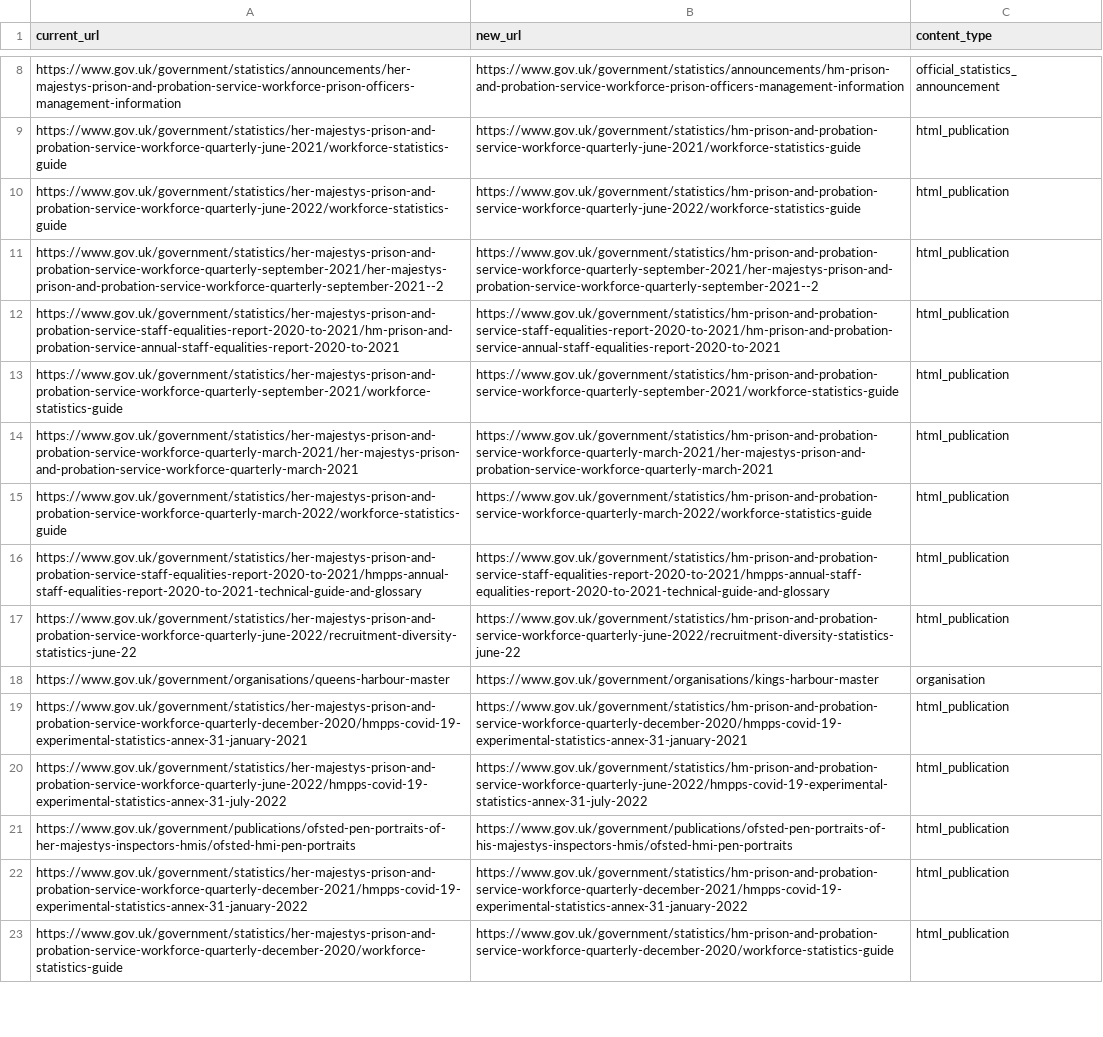
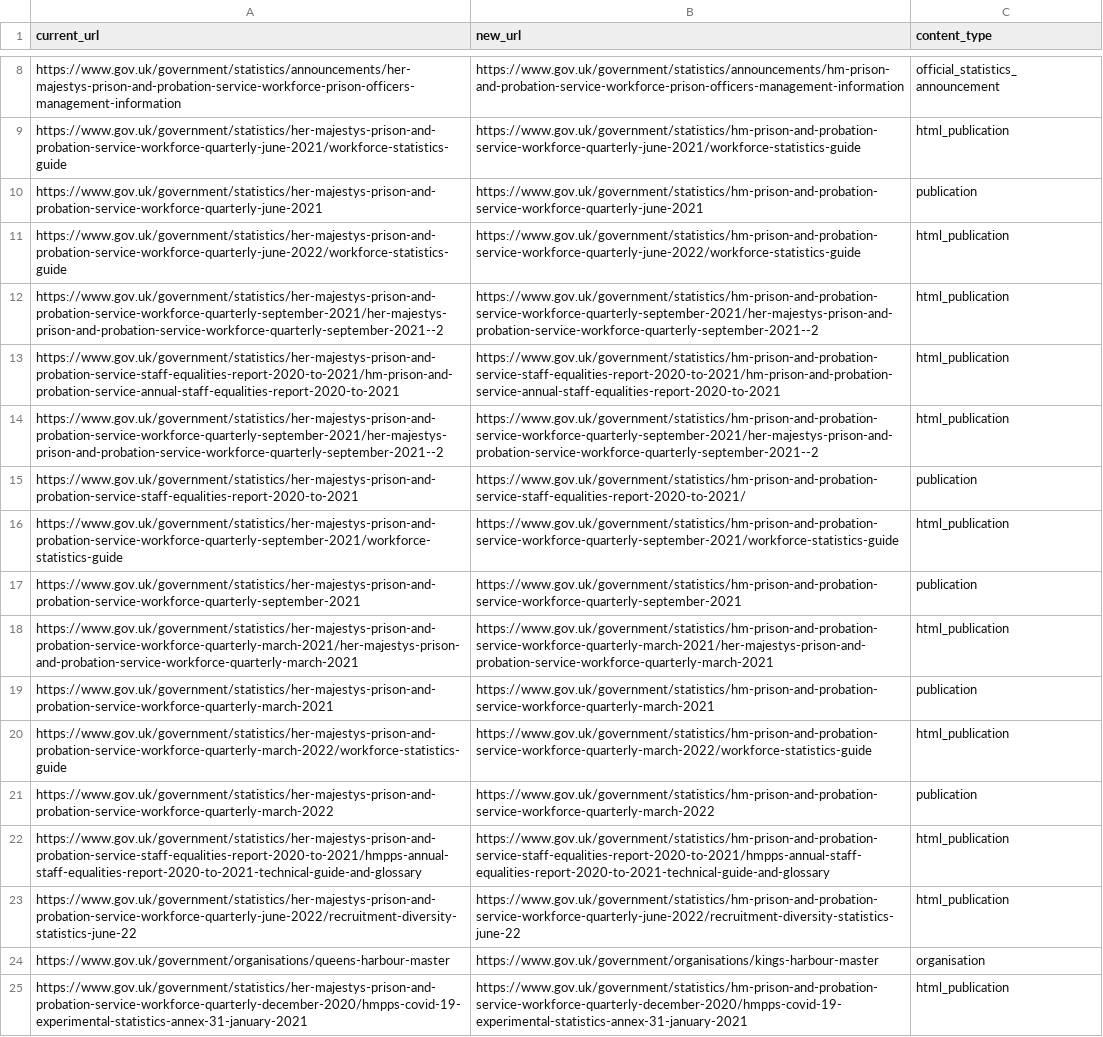
Before and after one commit to alphagov/whitehall, a CSV file: db/data_migration/20230104104916_reslug_her_majesty_to_his_majesty.csv, drawn as a sheet; only a part is shown, gaps mark what is left out; the shorter side is filled out with more unchanged rows; the diff covers the shown part only.

Commit message:
Add publications that need redirects

```diff
--- a/db/data_migration/20230104104916_reslug_her_majesty_to_his_majesty.csv
+++ b/db/data_migration/20230104104916_reslug_her_majesty_to_his_majesty.csv
@@ -9,2 +9,3 @@ https://www.gov.uk/government/statistics/announcements/her-majestys-prison-and-p
 https://www.gov.uk/government/statistics/her-majestys-prison-and-probation-service-workforce-quarterly-june-2021/workforce-statistics-guide,https://www.gov.uk/government/statistics/hm-prison-and-probation-service-workforce-quarterly-june-2021/workforce-statistics-guide,html_publication
+https://www.gov.uk/government/statistics/her-majestys-prison-and-probation-service-workforce-quarterly-june-2021,https://www.gov.uk/government/statistics/hm-prison-and-probation-service-workforce-quarterly-june-2021,publication
 https://www.gov.uk/government/statistics/her-majestys-prison-and-probation-service-workforce-quarterly-june-2022/workforce-statistics-guide,https://www.gov.uk/government/statistics/hm-prison-and-probation-service-workforce-quarterly-june-2022/workforce-statistics-guide,html_publication
@@ -12,5 +13,10 @@ https://www.gov.uk/government/statistics/her-majestys-prison-and-probation-servi
 https://www.gov.uk/government/statistics/her-majestys-prison-and-probation-service-staff-equalities-report-2020-to-2021/hm-prison-and-probation-service-annual-staff-equalities-report-2020-to-2021,https://www.gov.uk/government/statistics/hm-prison-and-probation-service-staff-equalities-report-2020-to-2021/hm-prison-and-probation-service-annual-staff-equalities-report-2020-to-2021,html_publication
+https://www.gov.uk/government/statistics/her-majestys-prison-and-probation-service-workforce-quarterly-september-2021/her-majestys-prison-and-probation-service-workforce-quarterly-september-2021--2,https://www.gov.uk/government/statistics/hm-prison-and-probation-service-workforce-quarterly-september-2021/her-majestys-prison-and-probation-service-workforce-quarterly-september-2021--2,html_publication
+https://www.gov.uk/government/statistics/her-majestys-prison-and-probation-service-staff-equalities-report-2020-to-2021,https://www.gov.uk/government/statistics/hm-prison-and-probation-service-staff-equalities-report-2020-to-2021/,publication
 https://www.gov.uk/government/statistics/her-majestys-prison-and-probation-service-workforce-quarterly-september-2021/workforce-statistics-guide,https://www.gov.uk/government/statistics/hm-prison-and-probation-service-workforce-quarterly-september-2021/workforce-statistics-guide,html_publication
+https://www.gov.uk/government/statistics/her-majestys-prison-and-probation-service-workforce-quarterly-september-2021,https://www.gov.uk/government/statistics/hm-prison-and-probation-service-workforce-quarterly-september-2021,publication
 https://www.gov.uk/government/statistics/her-majestys-prison-and-probation-service-workforce-quarterly-march-2021/her-majestys-prison-and-probation-service-workforce-quarterly-march-2021,https://www.gov.uk/government/statistics/hm-prison-and-probation-service-workforce-quarterly-march-2021/her-majestys-prison-and-probation-service-workforce-quarterly-march-2021,html_publication
+https://www.gov.uk/government/statistics/her-majestys-prison-and-probation-service-workforce-quarterly-march-2021,https://www.gov.uk/government/statistics/hm-prison-and-probation-service-workforce-quarterly-march-2021,publication
 https://www.gov.uk/government/statistics/her-majestys-prison-and-probation-service-workforce-quarterly-march-2022/workforce-statistics-guide,https://www.gov.uk/government/statistics/hm-prison-and-probation-service-workforce-quarterly-march-2022/workforce-statistics-guide,html_publication
+https://www.gov.uk/government/statistics/her-majestys-prison-and-probation-service-workforce-quarterly-march-2022,https://www.gov.uk/government/statistics/hm-prison-and-probation-service-workforce-quarterly-march-2022,publication
 https://www.gov.uk/government/statistics/her-majestys-prison-and-probation-service-staff-equalities-report-2020-to-2021/hmpps-annual-staff-equalities-report-2020-to-2021-technical-guide-and-glossary,https://www.gov.uk/government/statistics/hm-prison-and-probation-service-staff-equalities-report-2020-to-2021/hmpps-annual-staff-equalities-report-2020-to-2021-technical-guide-and-glossary,html_publication
```
Also changed, not shown: 16 added rows and 1 edited cell elsewhere in this file.
